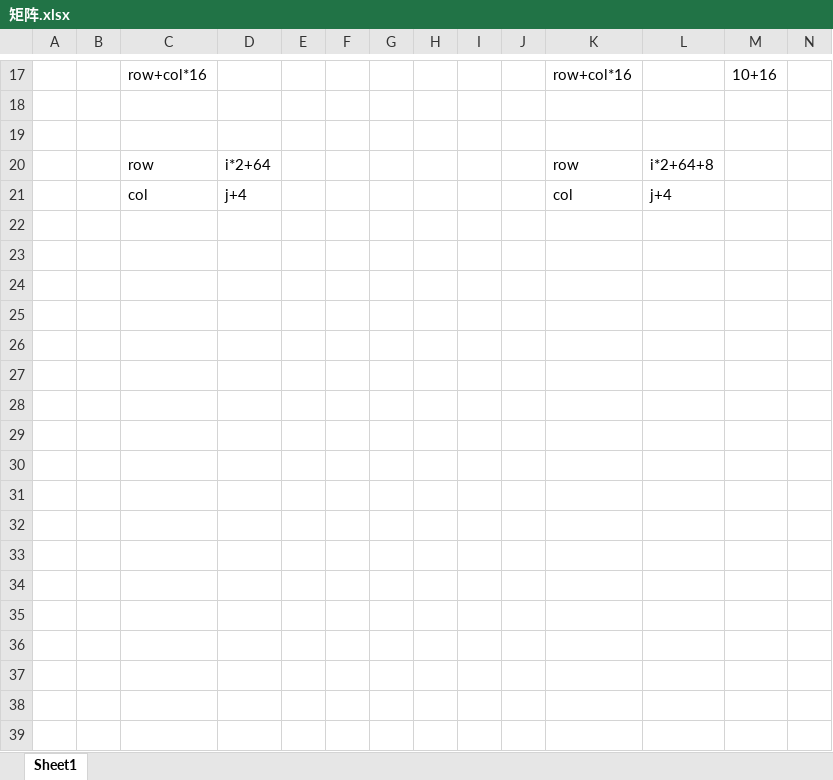
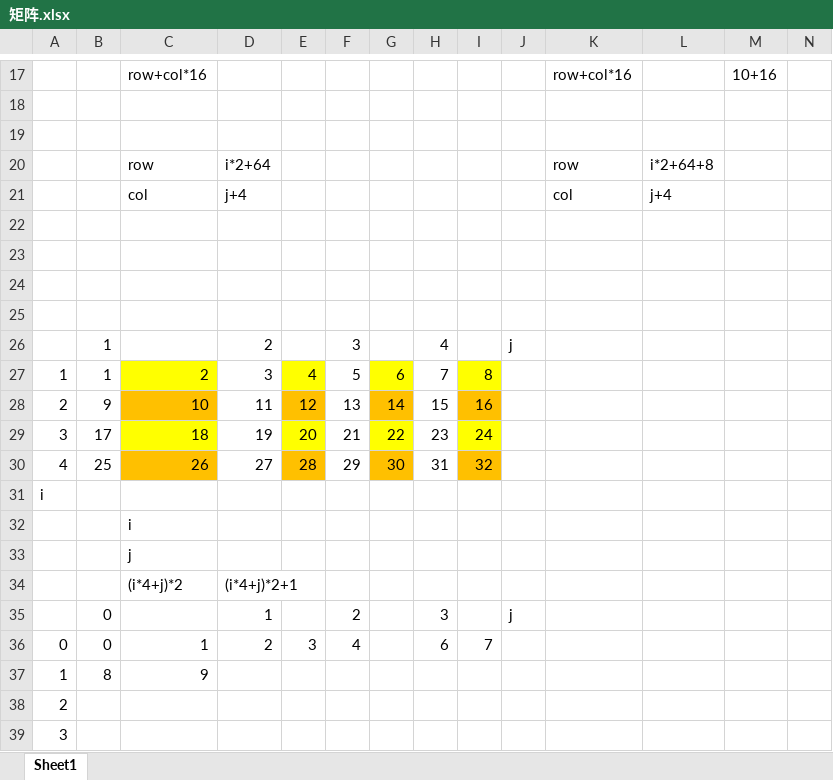
Before and after one commit to Hrde52/H503CBU6_VL53L8_ND06, an Excel workbook: 矩阵.xlsx, sheet Sheet1, drawn as a sheet; only a part is shown, gaps mark what is left out; values as stored, in another font and other column widths than the file's, no borders; rows hold the shown columns only; the diff names each change by its address in the sheet, - before the commit and + after, or states it on an @@ line.

```diff
--- a/矩阵.xlsx (sheet Sheet1)
+++ b/矩阵.xlsx (sheet Sheet1)
+row 22: (empty)
+row 23: (empty)
+row 24: (empty)
+row 25: (empty)
+row 26:  | 1 |  | 2 |  | 3 |  | 4 |  | j
+row 27: 1 | 1 | 2 | 3 | 4 | 5 | 6 | 7 | 8
+row 28: 2 | 9 | 10 | 11 | 12 | 13 | 14 | 15 | 16
+row 29: 3 | 17 | 18 | 19 | 20 | 21 | 22 | 23 | 24
+row 30: 4 | 25 | 26 | 27 | 28 | 29 | 30 | 31 | 32
+row 31: i
+row 32:  |  | i
+row 33:  |  | j
+row 34:  |  | (i*4+j)*2 | (i*4+j)*2+1
+row 35:  | 0 |  | 1 |  | 2 |  | 3 |  | j
+row 36: 0 | 0 | 1 | 2 | 3 | 4 |  | 6 | 7
+row 37: 1 | 8 | 9
+row 38: 2
+row 39: 3
```
Also changed, not shown: 12 other files.
